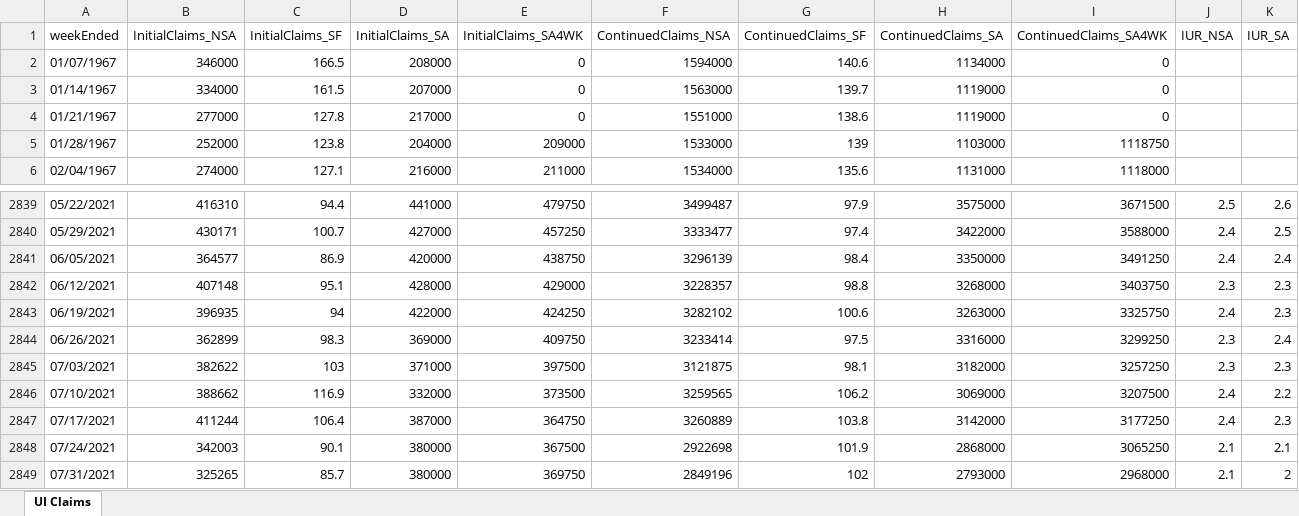
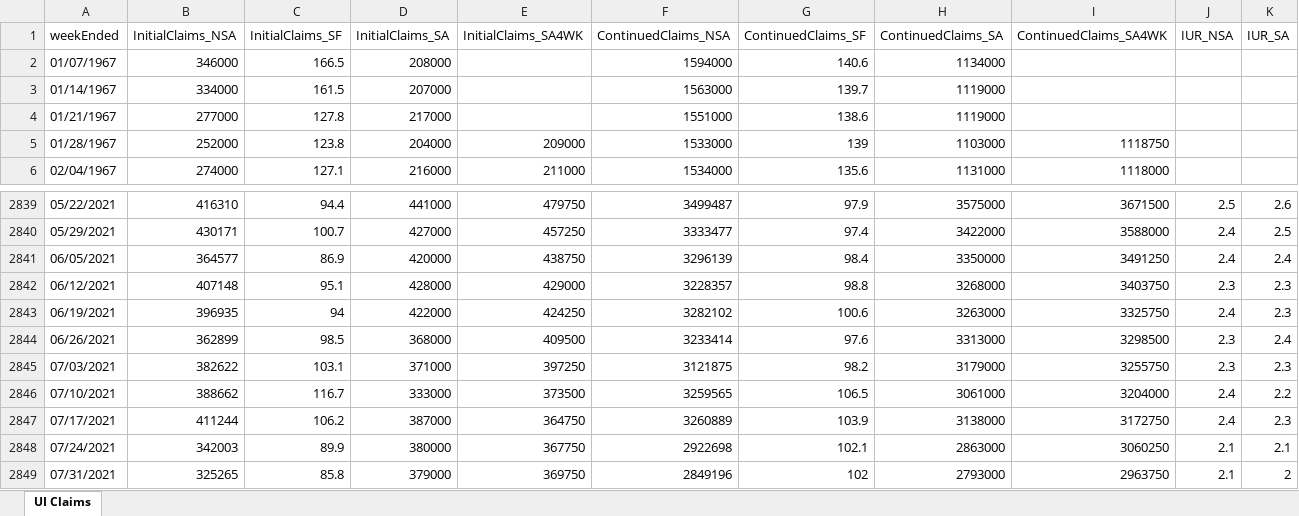
Before and after one commit to leonmouillet/real-time-inequality, an Excel workbook: raw-data/ui-data/weekly-unemployment-report.xlsx, sheet UI Claims, drawn as a sheet; only a part is shown, gaps mark what is left out; values as stored, in another font and other column widths than the file's, no borders; the diff covers the shown part only; the diff names each change by its address in the sheet, - before the commit and + after, or states it on an @@ line.

```diff
--- a/raw-data/ui-data/weekly-unemployment-report.xlsx (sheet UI Claims)
+++ b/raw-data/ui-data/weekly-unemployment-report.xlsx (sheet UI Claims)
-E2:E4 (InitialClaims_SA4WK): 0
+E2:E4 (InitialClaims_SA4WK): (empty)
-I2:I4 (ContinuedClaims_SA4WK): 0
+I2:I4 (ContinuedClaims_SA4WK): (empty)
-C2844 (InitialClaims_SF): 98.3
+C2844 (InitialClaims_SF): 98.5
-D2844 (InitialClaims_SA): 369000
+D2844 (InitialClaims_SA): 368000
-E2844 (InitialClaims_SA4WK): 409750
+E2844 (InitialClaims_SA4WK): 409500
-G2844 (ContinuedClaims_SF): 97.5
+G2844 (ContinuedClaims_SF): 97.6
-H2844 (ContinuedClaims_SA): 3316000
+H2844 (ContinuedClaims_SA): 3313000
-I2844 (ContinuedClaims_SA4WK): 3299250
+I2844 (ContinuedClaims_SA4WK): 3298500
-C2845 (InitialClaims_SF): 103
+C2845 (InitialClaims_SF): 103.1
-E2845 (InitialClaims_SA4WK): 397500
+E2845 (InitialClaims_SA4WK): 397250
-G2845 (ContinuedClaims_SF): 98.1
+G2845 (ContinuedClaims_SF): 98.2
-H2845 (ContinuedClaims_SA): 3182000
+H2845 (ContinuedClaims_SA): 3179000
-I2845 (ContinuedClaims_SA4WK): 3257250
+I2845 (ContinuedClaims_SA4WK): 3255750
-C2846 (InitialClaims_SF): 116.9
+C2846 (InitialClaims_SF): 116.7
-D2846 (InitialClaims_SA): 332000
+D2846 (InitialClaims_SA): 333000
-G2846 (ContinuedClaims_SF): 106.2
+G2846 (ContinuedClaims_SF): 106.5
-H2846 (ContinuedClaims_SA): 3069000
+H2846 (ContinuedClaims_SA): 3061000
-I2846 (ContinuedClaims_SA4WK): 3207500
+I2846 (ContinuedClaims_SA4WK): 3204000
-C2847 (InitialClaims_SF): 106.4
+C2847 (InitialClaims_SF): 106.2
-G2847 (ContinuedClaims_SF): 103.8
+G2847 (ContinuedClaims_SF): 103.9
-H2847 (ContinuedClaims_SA): 3142000
+H2847 (ContinuedClaims_SA): 3138000
-I2847 (ContinuedClaims_SA4WK): 3177250
+I2847 (ContinuedClaims_SA4WK): 3172750
-C2848 (InitialClaims_SF): 90.1
+C2848 (InitialClaims_SF): 89.9
-E2848 (InitialClaims_SA4WK): 367500
+E2848 (InitialClaims_SA4WK): 367750
-G2848 (ContinuedClaims_SF): 101.9
+G2848 (ContinuedClaims_SF): 102.1
-H2848 (ContinuedClaims_SA): 2868000
+H2848 (ContinuedClaims_SA): 2863000
-I2848 (ContinuedClaims_SA4WK): 3065250
+I2848 (ContinuedClaims_SA4WK): 3060250
-C2849 (InitialClaims_SF): 85.7
+C2849 (InitialClaims_SF): 85.8
-D2849 (InitialClaims_SA): 380000
+D2849 (InitialClaims_SA): 379000
-I2849 (ContinuedClaims_SA4WK): 2968000
+I2849 (ContinuedClaims_SA4WK): 2963750
```
Also changed, not shown: 48 added rows and 1405 edited cells elsewhere in this sheet, 31 other files.
